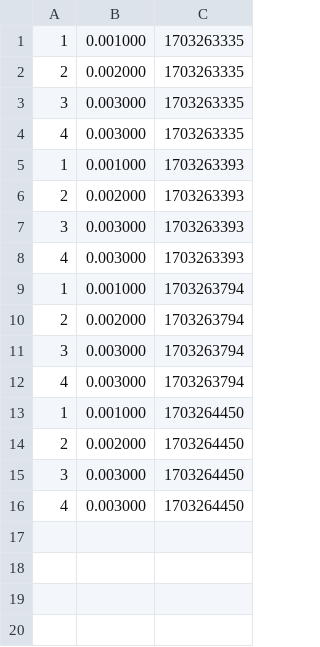
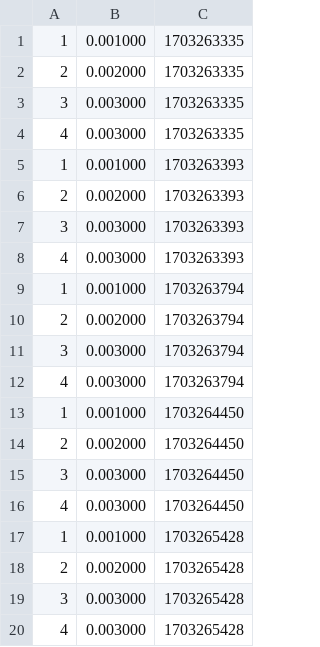
Before and after one commit to simeon2002/oscLab1-3, a CSV file: plab_2_logging_IPC/sensor_db.csv, drawn as a sheet.

```diff
--- a/plab_2_logging_IPC/sensor_db.csv
+++ b/plab_2_logging_IPC/sensor_db.csv
@@ -16 +16,5 @@
 4, 0.003000, 1703264450
+1, 0.001000, 1703265428
+2, 0.002000, 1703265428
+3, 0.003000, 1703265428
+4, 0.003000, 1703265428
```
Also changed, not shown: 6 other files.
